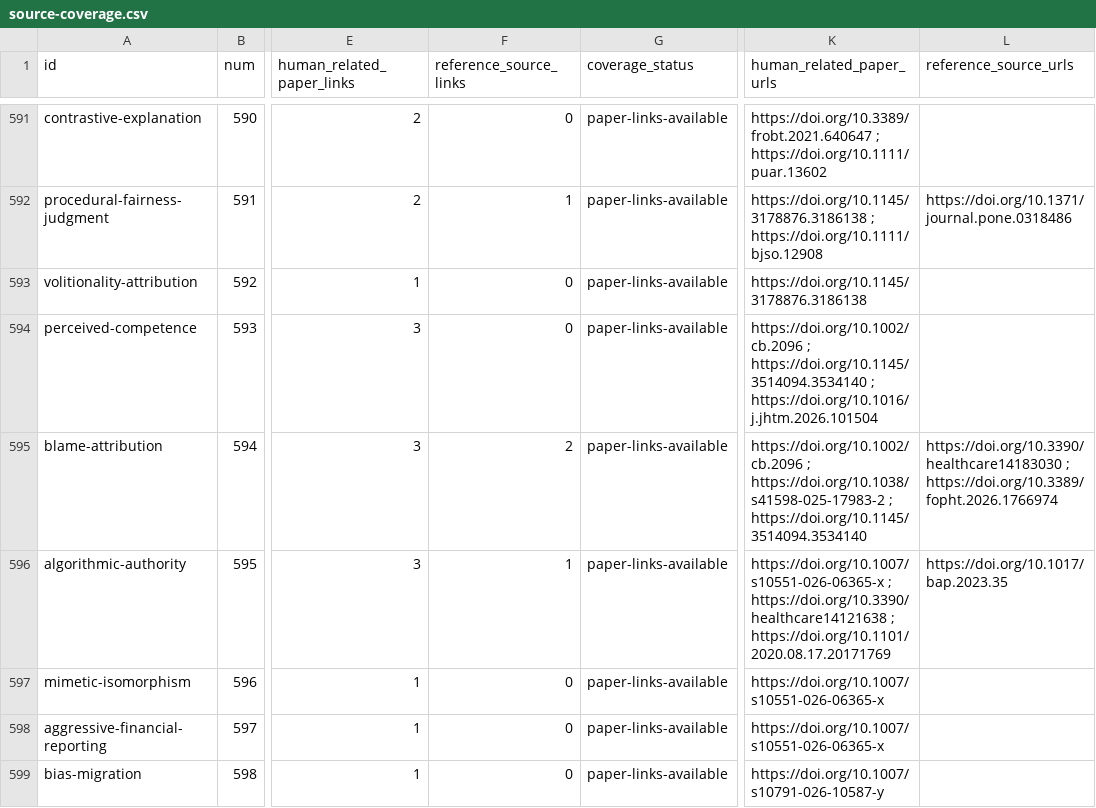
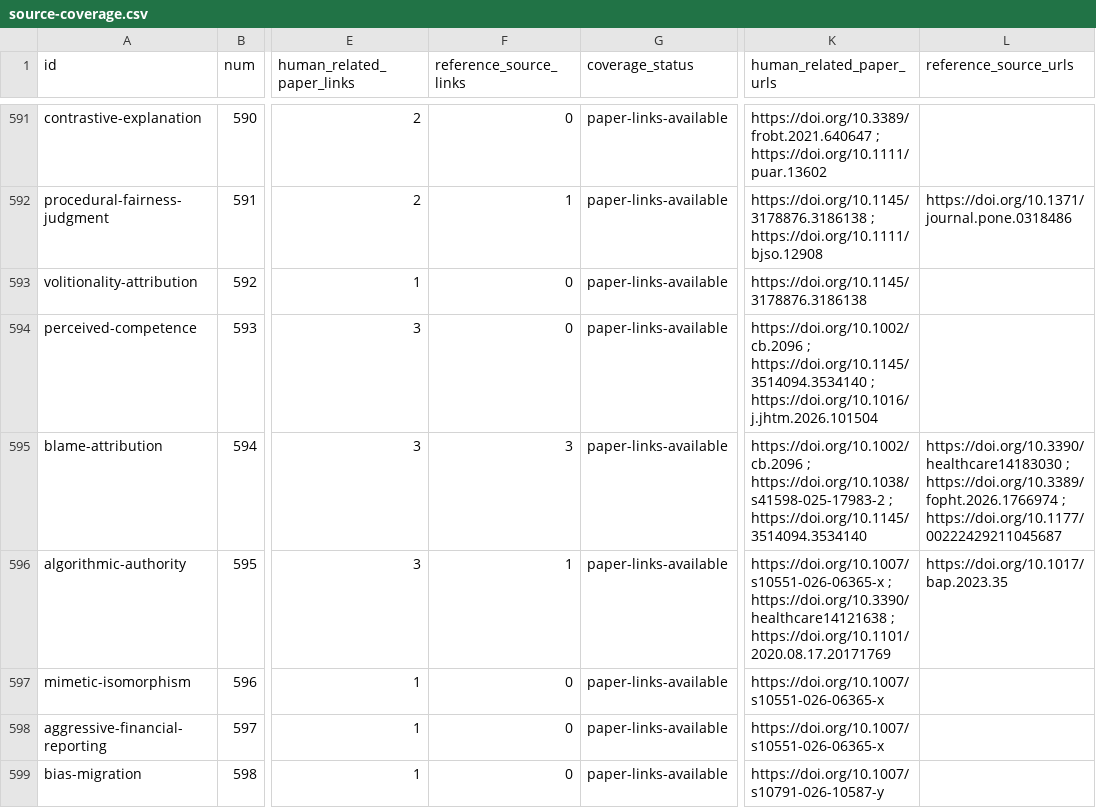
Before and after one commit to danlex/ethicalhive, a CSV file: docs/source-coverage.csv, drawn as a sheet; only a part is shown, gaps mark what is left out; the diff covers the shown part only; the diff names each change by its address in the sheet, - before the commit and + after, or states it on an @@ line.

```diff
--- a/docs/source-coverage.csv
+++ b/docs/source-coverage.csv
-F595 (reference_source_links): 2
+F595 (reference_source_links): 3
-L595 (reference_source_urls): …; https://doi.org/10.3389/fopht.2026.1766974
+L595 (reference_source_urls): …; https://doi.org/10.3389/fopht.2026.1766974 ; https://doi.org/10.1177/00222429211045687
```
Also changed, not shown: 6 edited cells elsewhere in this file, 13 other files.
